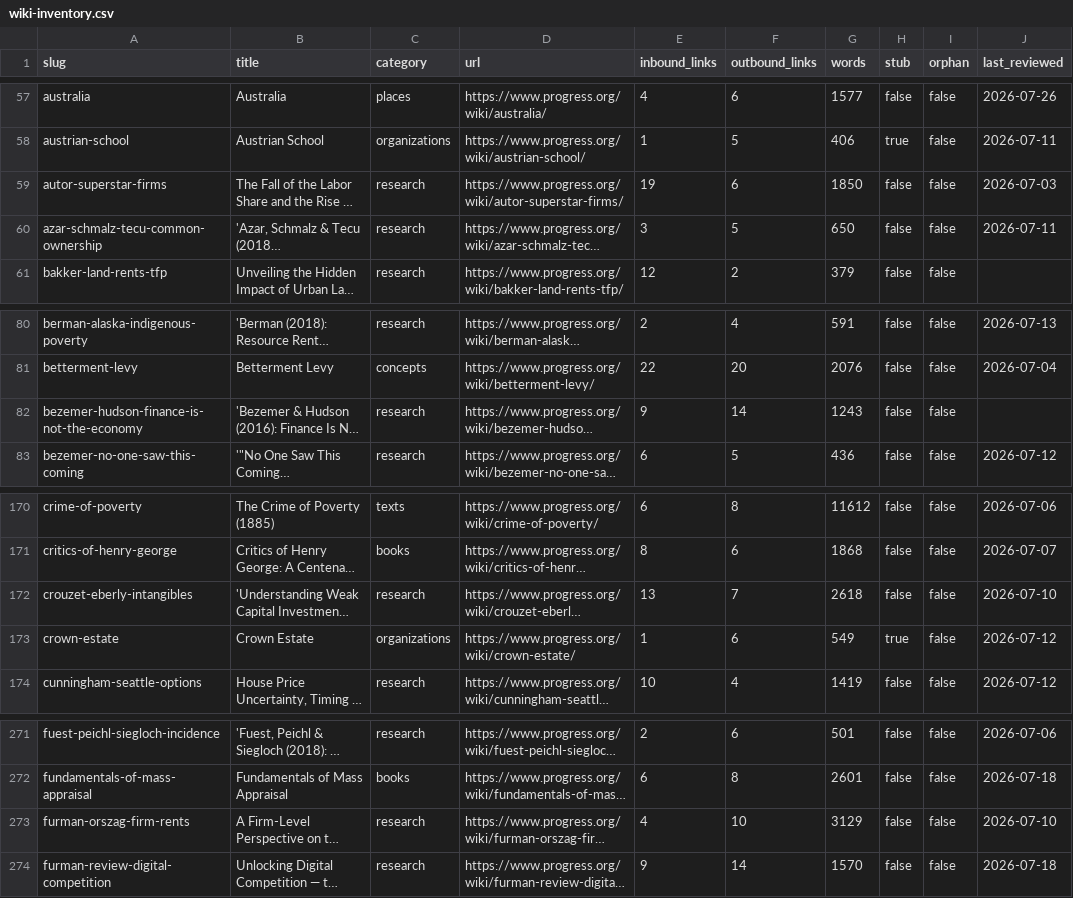
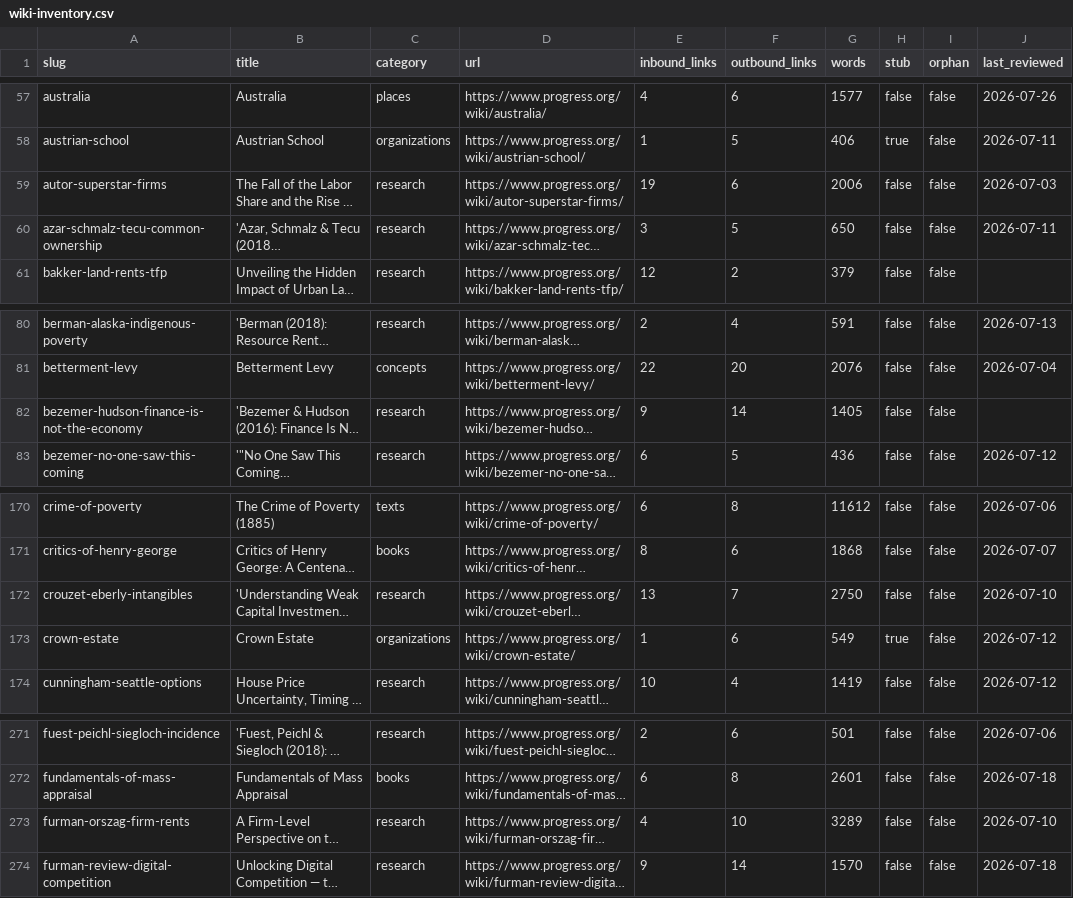
Before and after one commit to floydmari/georgism-wiki, a CSV file: sources/wiki-inventory.csv, drawn as a sheet; only a part is shown, gaps mark what is left out; long unchanged cells end in …; the diff names each change by its address in the sheet, - before the commit and + after, or states it on an @@ line.

```diff
--- a/sources/wiki-inventory.csv
+++ b/sources/wiki-inventory.csv
-G59 (words): 1850
+G59 (words): 2006
-G82 (words): 1243
+G82 (words): 1405
-G172 (words): 2618
+G172 (words): 2750
-G273 (words): 3129
+G273 (words): 3289
```
